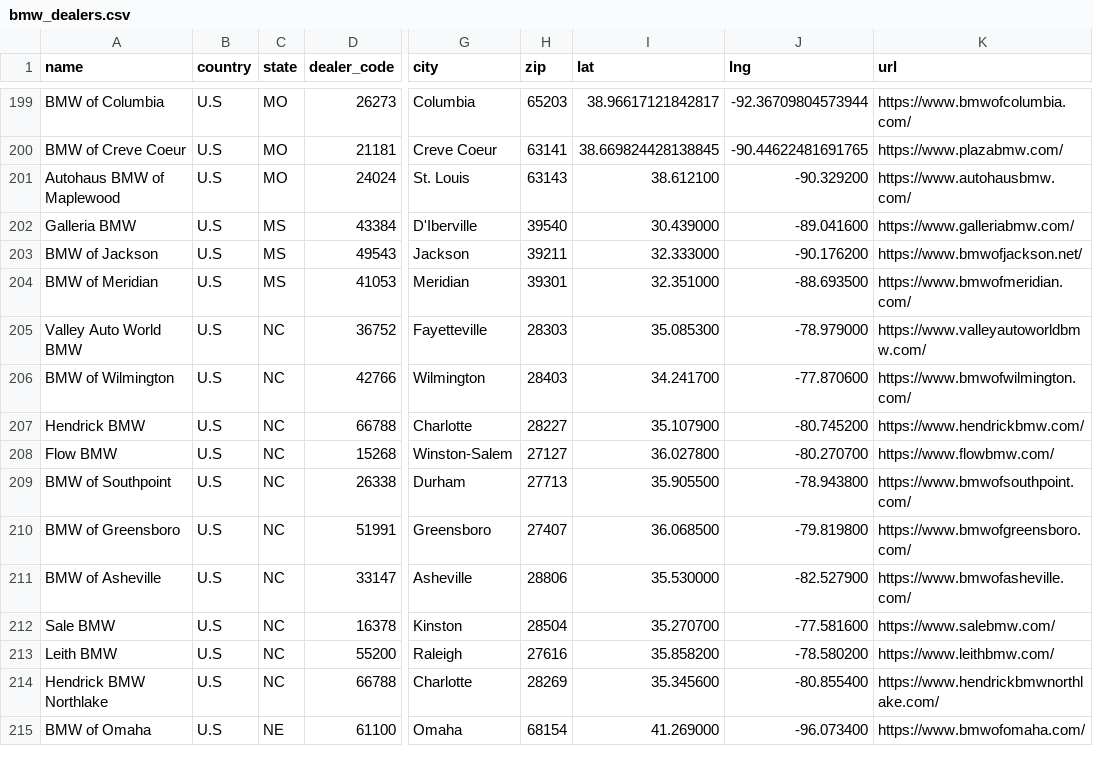
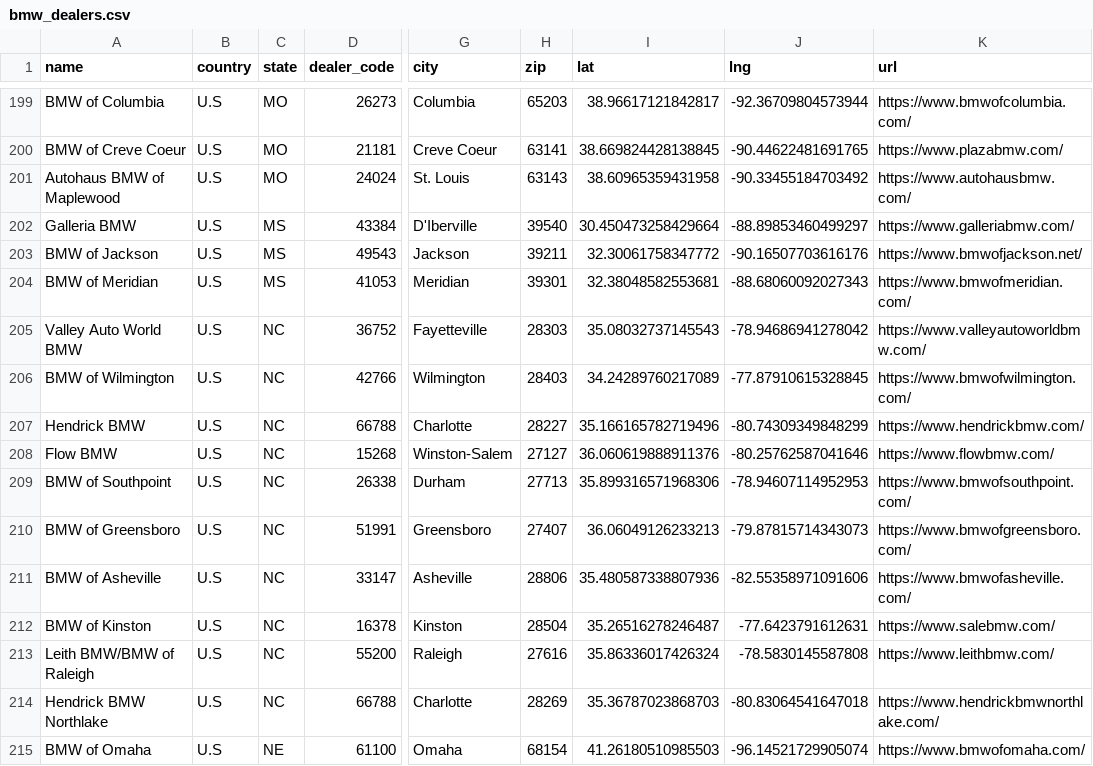
Before and after one commit to Sman19/DEALER-MAP, a CSV file: bmw_dealers.csv, drawn as a sheet; only a part is shown, gaps mark what is left out; the diff covers the shown part only; the diff names each change by its address in the sheet, - before the commit and + after, or states it on an @@ line.

Commit message:
Update bmw_dealers.csv

```diff
--- a/bmw_dealers.csv
+++ b/bmw_dealers.csv
-I201 (lat): 38.612100
+I201 (lat): 38.60965359431958
-J201 (lng): -90.329200
+J201 (lng): -90.33455184703492
-I202 (lat): 30.439000
+I202 (lat): 30.450473258429664
-J202 (lng): -89.041600
+J202 (lng): -88.89853460499297
-I203 (lat): 32.333000
+I203 (lat): 32.30061758347772
-J203 (lng): -90.176200
+J203 (lng): -90.16507703616176
-I204 (lat): 32.351000
+I204 (lat): 32.38048582553681
-J204 (lng): -88.693500
+J204 (lng): -88.68060092027343
-I205 (lat): 35.085300
+I205 (lat): 35.08032737145543
-J205 (lng): -78.979000
+J205 (lng): -78.94686941278042
-I206 (lat): 34.241700
+I206 (lat): 34.24289760217089
-J206 (lng): -77.870600
+J206 (lng): -77.87910615328845
-I207 (lat): 35.107900
+I207 (lat): 35.166165782719496
-J207 (lng): -80.745200
+J207 (lng): -80.74309349848299
-I208 (lat): 36.027800
+I208 (lat): 36.060619888911376
-J208 (lng): -80.270700
+J208 (lng): -80.25762587041646
-I209 (lat): 35.905500
+I209 (lat): 35.899316571968306
-J209 (lng): -78.943800
+J209 (lng): -78.94607114952953
-I210 (lat): 36.068500
+I210 (lat): 36.06049126233213
-J210 (lng): -79.819800
+J210 (lng): -79.87815714343073
-I211 (lat): 35.530000
+I211 (lat): 35.480587338807936
-J211 (lng): -82.527900
+J211 (lng): -82.55358971091606
-A212 (name): Sale BMW
+A212 (name): BMW of Kinston
-I212 (lat): 35.270700
+I212 (lat): 35.26516278246487
-J212 (lng): -77.581600
+J212 (lng): -77.6423791612631
-A213 (name): Leith BMW
+A213 (name): Leith BMW/BMW of Raleigh
-I213 (lat): 35.858200
+I213 (lat): 35.86336017426324
-J213 (lng): -78.580200
+J213 (lng): -78.5830145587808
-I214 (lat): 35.345600
+I214 (lat): 35.36787023868703
-J214 (lng): -80.855400
+J214 (lng): -80.83064541647018
-I215 (lat): 41.269000
+I215 (lat): 41.26180510985503
-J215 (lng): -96.073400
+J215 (lng): -96.14521729905074
```
Also changed, not shown: 17 edited cells elsewhere in this file.
